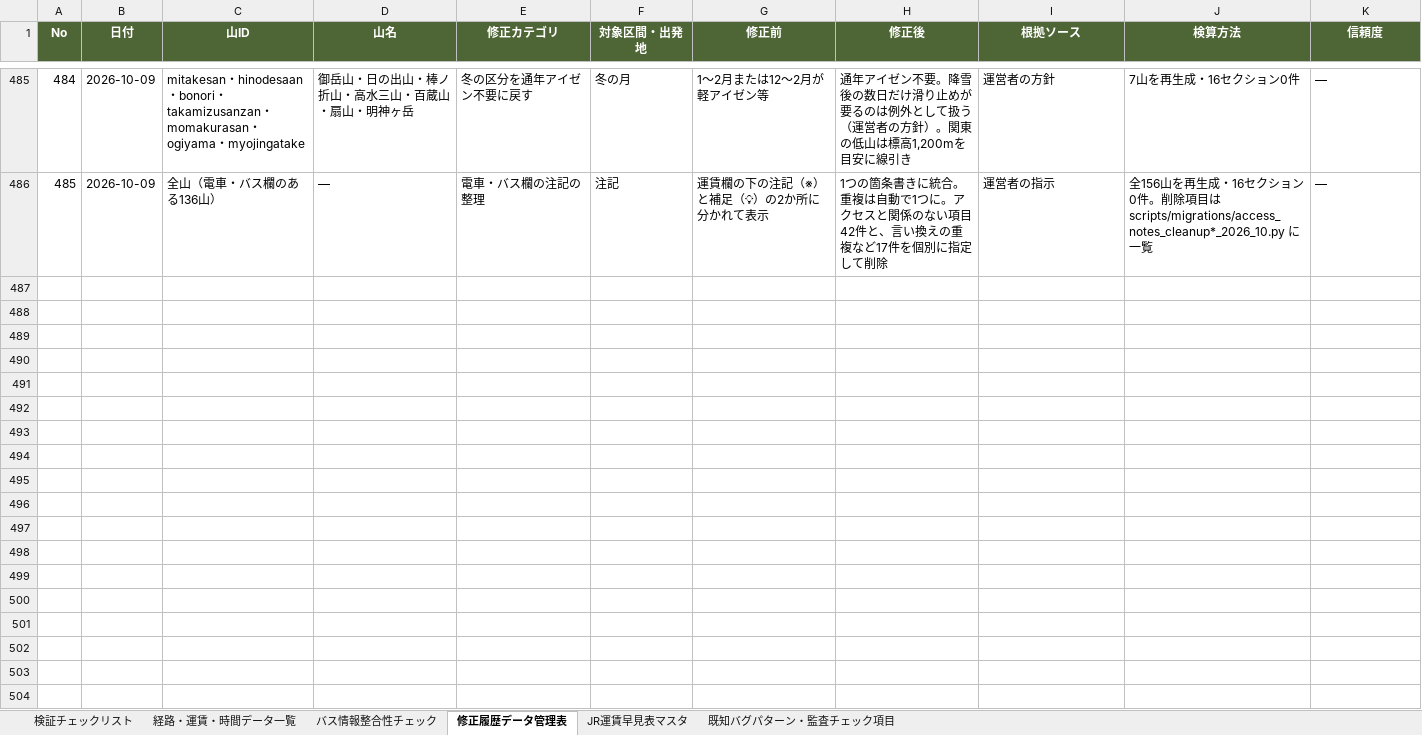
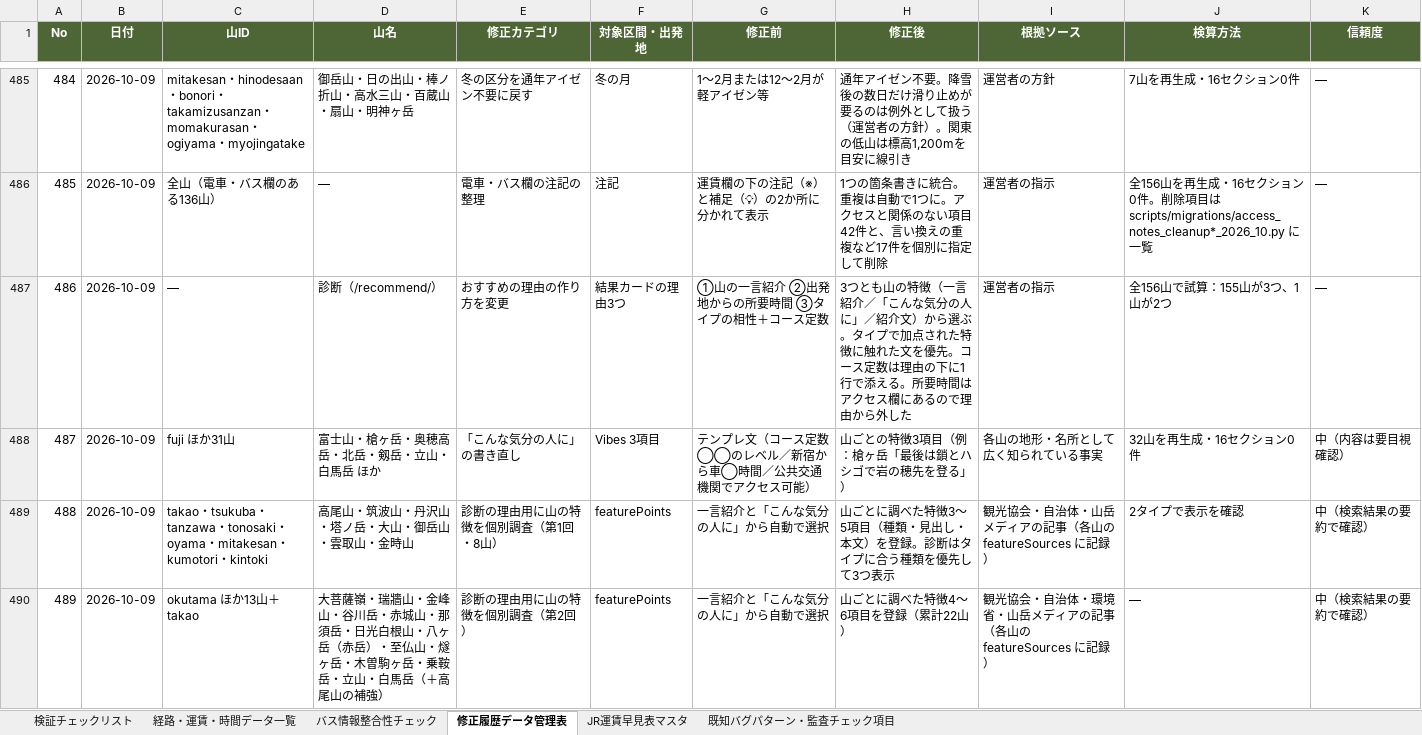
Before and after one commit to daiki96tabletennis-glitch/tozan-navi, an Excel workbook: yamatch_kensho_kanri (3).xlsx, sheet 修正履歴データ管理表, drawn as a sheet; only a part is shown, gaps mark what is left out; values as stored, in another font and other column widths than the file's, no borders; the diff covers the shown part only; the diff names each change by its address in the sheet, - before the commit and + after, or states it on an @@ line.

```diff
--- a/yamatch_kensho_kanri (3).xlsx (sheet 修正履歴データ管理表)
+++ b/yamatch_kensho_kanri (3).xlsx (sheet 修正履歴データ管理表)
+row 487: 486 | 2026-10-09 | — | 診断（/recommend/） | おすすめの理由の作り方を変更 | 結果カードの理由3つ | ①山の一言紹介 ②出発地からの所要時間 ③タイプの相性＋コース定数 | 3つとも山の特徴（一言紹介／「こんな気分の人に」／紹介文）から選ぶ。タイプで加点された特徴に触れた文を優先。コース定数は理由の下に1行で添える。所要時間はアクセス欄にあるので理由から外した | 運営者の指示 | 全156山で試算：155山が3つ、1山が2つ | —
+row 488: 487 | 2026-10-09 | fuji ほか31山 | 富士山・槍ヶ岳・奥穂高岳・北岳・剱岳・立山・白馬岳 ほか | 「こんな気分の人に」の書き直し | Vibes 3項目 | テンプレ文（コース定数◯◯のレベル／新宿から車◯時間／公共交通機関でアクセス可能） | 山ごとの特徴3項目（例：槍ヶ岳「最後は鎖とハシゴで岩の穂先を登る」） | 各山の地形・名所として広く知られている事実 | 32山を再生成・16セクション0件 | 中（内容は要目視確認）
+row 489: 488 | 2026-10-09 | takao・tsukuba・tanzawa・tonosaki・oyama・mitakesan・kumotori・kintoki | 高尾山・筑波山・丹沢山・塔ノ岳・大山・御岳山・雲取山・金時山 | 診断の理由用に山の特徴を個別調査（第1回・8山） | featurePoints | 一言紹介と「こんな気分の人に」から自動で選択 | 山ごとに調べた特徴3〜5項目（種類・見出し・本文）を登録。診断はタイプに合う種類を優先して3つ表示 | 観光協会・自治体・山岳メディアの記事（各山の featureSources に記録） | 2タイプで表示を確認 | 中（検索結果の要約で確認）
+row 490: 489 | 2026-10-09 | okutama ほか13山＋takao | 大菩薩嶺・瑞牆山・金峰山・谷川岳・赤城山・那須岳・日光白根山・八ヶ岳（赤岳）・至仏山・燧ヶ岳・木曽駒ヶ岳・乗鞍岳・立山・白馬岳（＋高尾山の補強） | 診断の理由用に山の特徴を個別調査（第2回） | featurePoints | 一言紹介と「こんな気分の人に」から自動で選択 | 山ごとに調べた特徴4〜6項目を登録（累計22山） | 観光協会・自治体・環境省・山岳メディアの記事（各山の featureSources に記録） | — | 中（検索結果の要約で確認）
```
Also changed, not shown: 11 added rows elsewhere in this sheet, 58 other files.
